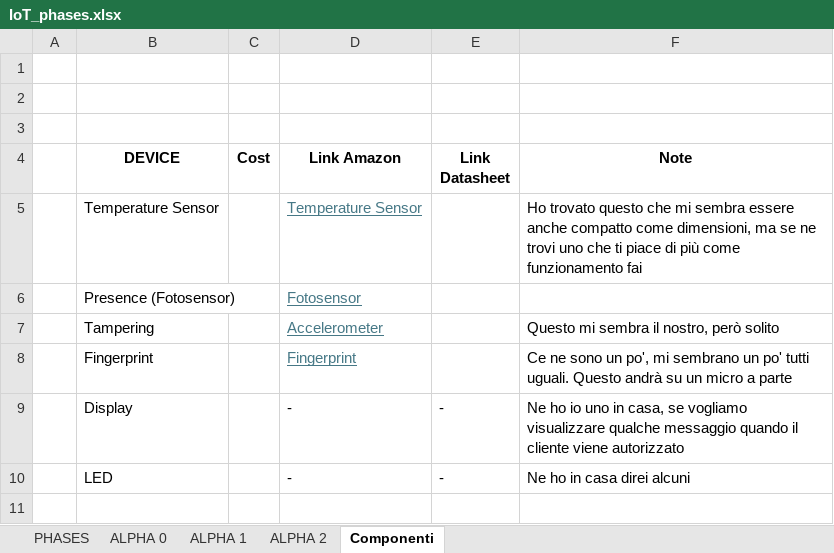
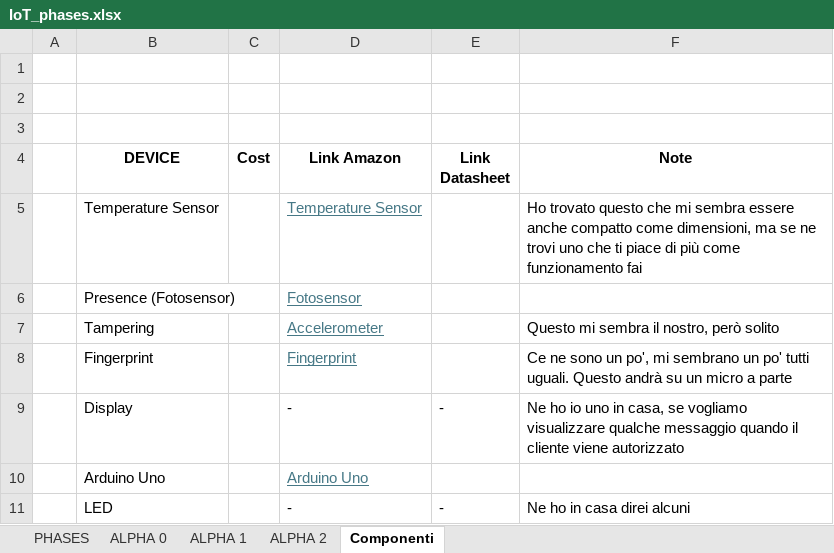
Before and after one commit to fmarzo/SMASHBOX, an Excel workbook: Doc/IoT_phases.xlsx, sheet Componenti, drawn as a sheet; values as stored, in another font and other column widths than the file's, no borders; the diff names each change by its address in the sheet, - before the commit and + after, or states it on an @@ line.

```diff
--- a/Doc/IoT_phases.xlsx (sheet Componenti)
+++ b/Doc/IoT_phases.xlsx (sheet Componenti)
+row 10:  | Arduino Uno |  | Arduino Uno
```
Also changed, not shown: sheet ALPHA 1, sheet ALPHA 0, 2 other files.
